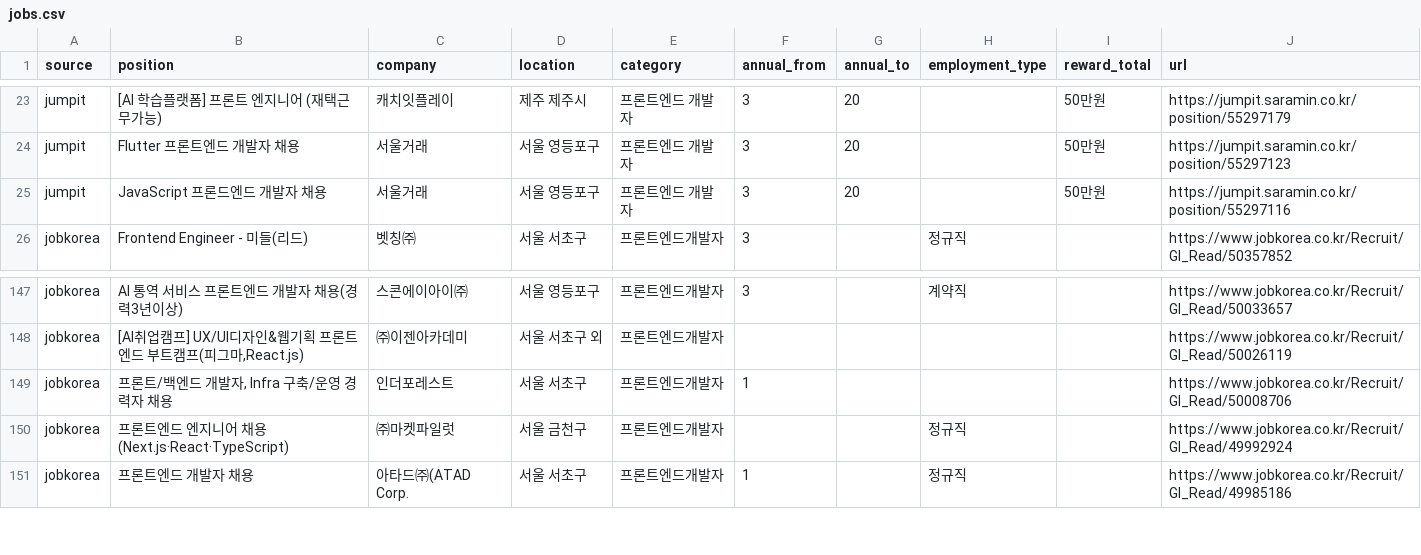
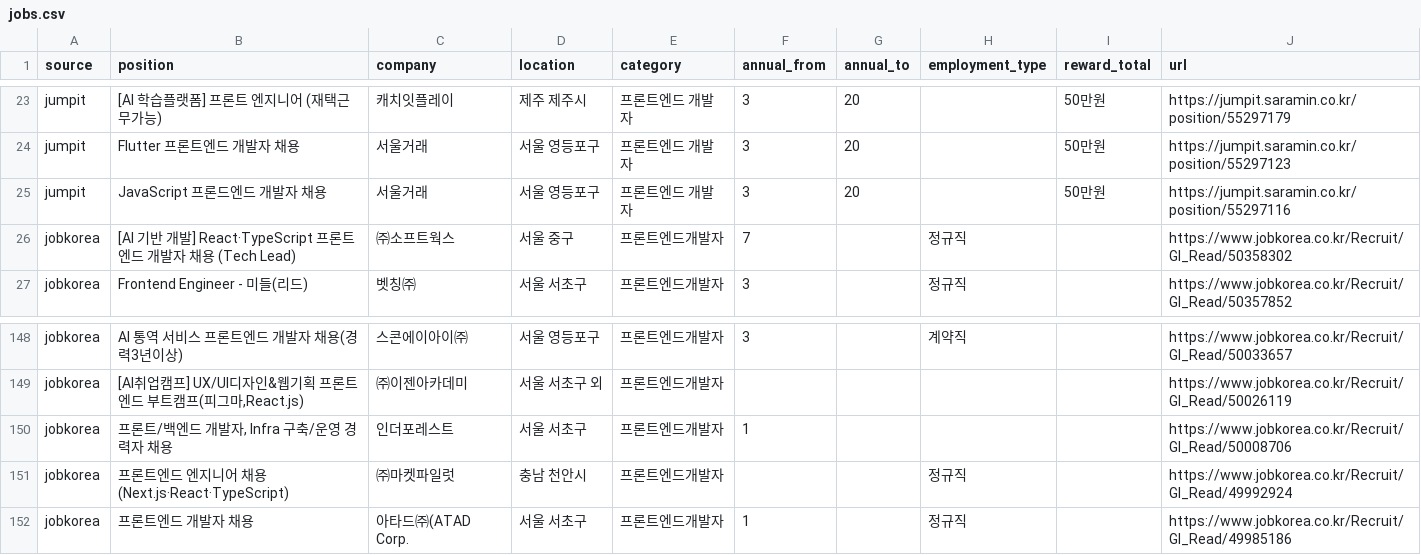
Before and after one commit to JDDongSiu/wanted-jobs, a CSV file: jobs.csv, drawn as a sheet; only a part is shown, gaps mark what is left out.

```diff
--- a/jobs.csv
+++ b/jobs.csv
@@ -25,2 +25,3 @@ jumpit,Flutter 프론트엔드 개발자 채용,서울거래,서울 영등포구
 jumpit,JavaScript 프론드엔드 개발자 채용,서울거래,서울 영등포구,프론트엔드 개발자,3,20,,50만원,https://jumpit.saramin.co.kr/position/55297116
+jobkorea,[AI 기반 개발] React·TypeScript 프론트엔드 개발자 채용 (Tech Lead),㈜소프트웍스,서울 중구,프론트엔드개발자,7,,정규직,,https://www.jobkorea.co.kr/Recruit/GI_Read/50358302
 jobkorea,Frontend Engineer - 미들(리드),벳칭㈜,서울 서초구,프론트엔드개발자,3,,정규직,,https://www.jobkorea.co.kr/Recruit/GI_Read/50357852
@@ -149,3 +150,3 @@ jobkorea,"[AI취업캠프] UX/UI디자인&웹기획 프론트엔드 부트캠프
 jobkorea,"프론트/백엔드 개발자, Infra 구축/운영 경력자 채용",인더포레스트,서울 서초구,프론트엔드개발자,1,,,,https://www.jobkorea.co.kr/Recruit/GI_Read/50008706
-jobkorea,프론트엔드 엔지니어 채용 (Next.js·React·TypeScript),㈜마켓파일럿,서울 금천구,프론트엔드개발자,,,정규직,,https://www.jobkorea.co.kr/Recruit/GI_Read/49992924
+jobkorea,프론트엔드 엔지니어 채용 (Next.js·React·TypeScript),㈜마켓파일럿,충남 천안시,프론트엔드개발자,,,정규직,,https://www.jobkorea.co.kr/Recruit/GI_Read/49992924
 jobkorea,프론트엔드 개발자 채용,아타드㈜(ATAD Corp.,서울 서초구,프론트엔드개발자,1,,정규직,,https://www.jobkorea.co.kr/Recruit/GI_Read/49985186
```
Also changed, not shown: jobs-hse.csv, 2 other files.
